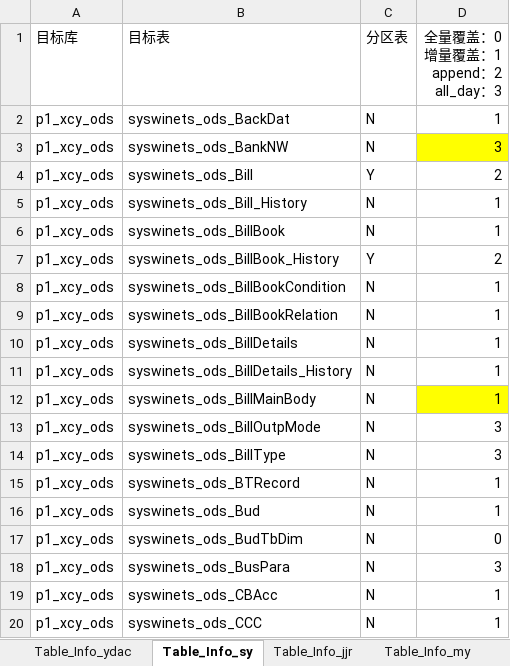
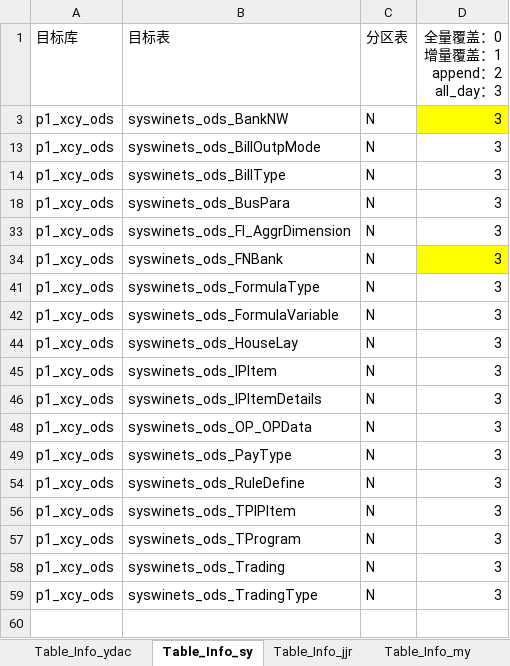
Before and after one commit to EverywhereWeGo/AutoETL_xincheng, an Excel workbook: 00_config/xlsx/ods.xlsx, sheet Table_Info_sy, drawn as a sheet; only a part is shown; the shorter side is filled out with more unchanged rows; values as stored, in another font and other column widths than the file's, no borders; the diff covers the shown part only; the diff names each change by its address in the sheet, - before the commit and + after, or states it on an @@ line.

```diff
--- a/00_config/xlsx/ods.xlsx (sheet Table_Info_sy)
+++ b/00_config/xlsx/ods.xlsx (sheet Table_Info_sy)
@@ row 2 hidden: p1_xcy_ods | syswinets_ods_BackDat | N | 1 @@
@@ row 4 hidden: p1_xcy_ods | syswinets_ods_Bill | Y | 2 @@
@@ row 5 hidden: p1_xcy_ods | syswinets_ods_Bill_History | N | 1 @@
@@ row 6 hidden: p1_xcy_ods | syswinets_ods_BillBook | N | 1 @@
@@ row 7 hidden: p1_xcy_ods | syswinets_ods_BillBook_History | Y | 2 @@
@@ row 8 hidden: p1_xcy_ods | syswinets_ods_BillBookCondition | N | 1 @@
@@ row 9 hidden: p1_xcy_ods | syswinets_ods_BillBookRelation | N | 1 @@
@@ row 10 hidden: p1_xcy_ods | syswinets_ods_BillDetails | N | 1 @@
@@ row 11 hidden: p1_xcy_ods | syswinets_ods_BillDetails_History | N | 1 @@
@@ row 12 hidden: p1_xcy_ods | syswinets_ods_BillMainBody | N | 1 @@
@@ row 15 hidden: p1_xcy_ods | syswinets_ods_BTRecord | N | 1 @@
@@ row 16 hidden: p1_xcy_ods | syswinets_ods_Bud | N | 1 @@
@@ row 17 hidden: p1_xcy_ods | syswinets_ods_BudTbDim | N | 0 @@
@@ row 19 hidden: p1_xcy_ods | syswinets_ods_CBAcc | N | 1 @@
@@ row 20 hidden: p1_xcy_ods | syswinets_ods_CCC | N | 1 @@
```
Also changed, not shown: 28 hidden or unhidden rows elsewhere in this sheet, sheet Col_Info_my, sheet Col_Info_sy, sheet Table_Info_my, 00_config/xlsx/src.xlsx, 3 other files.
